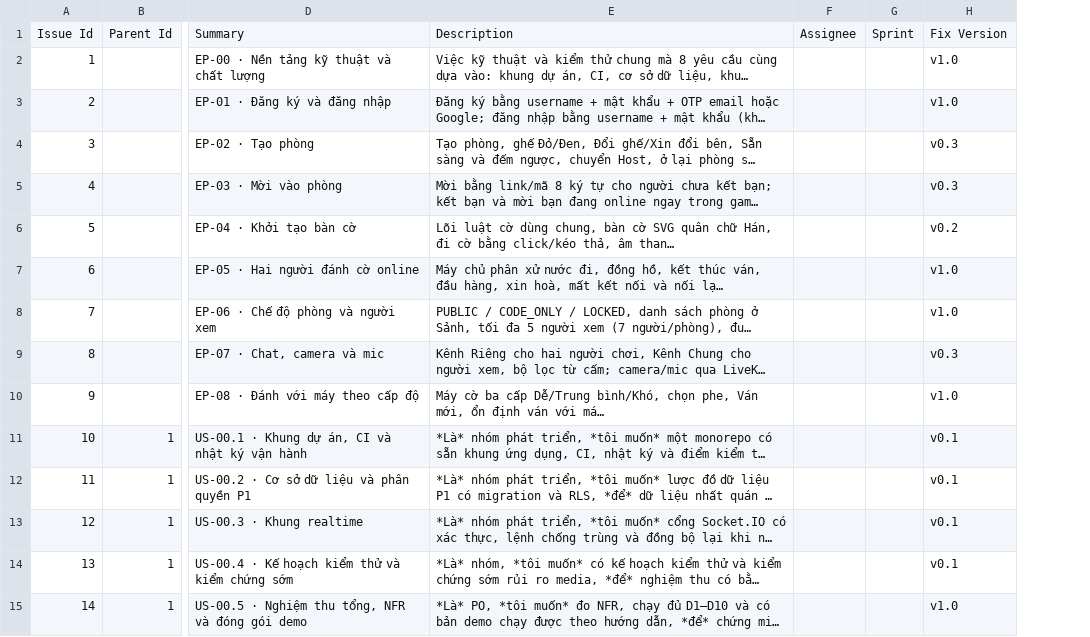
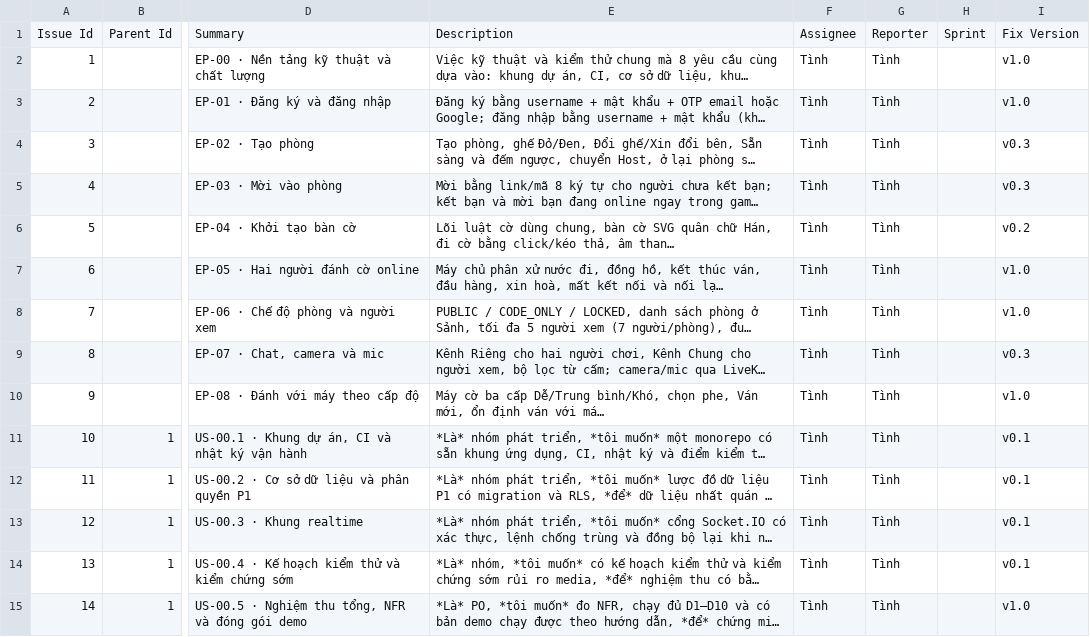
Before and after one commit to twotnguyen/XIANGQI, a CSV file: jira/xian-import.csv, drawn as a sheet; only a part is shown, gaps mark what is left out; long unchanged cells end in …; the diff covers the shown part only; the diff names each change by its address in the sheet, - before the commit and + after, or states it on an @@ line.

```diff
--- a/jira/xian-import.csv
+++ b/jira/xian-import.csv
+column G, rows 1-15: Reporter | Tình | Tình | Tình | Tình | Tình | Tình | Tình | Tình | Tình | Tình | Tình | Tình | Tình | Tình
-F2:F15: (empty)
+F2:F15: Tình
```
Also changed, not shown: 22 edited cells elsewhere in this file, 1 other file.
